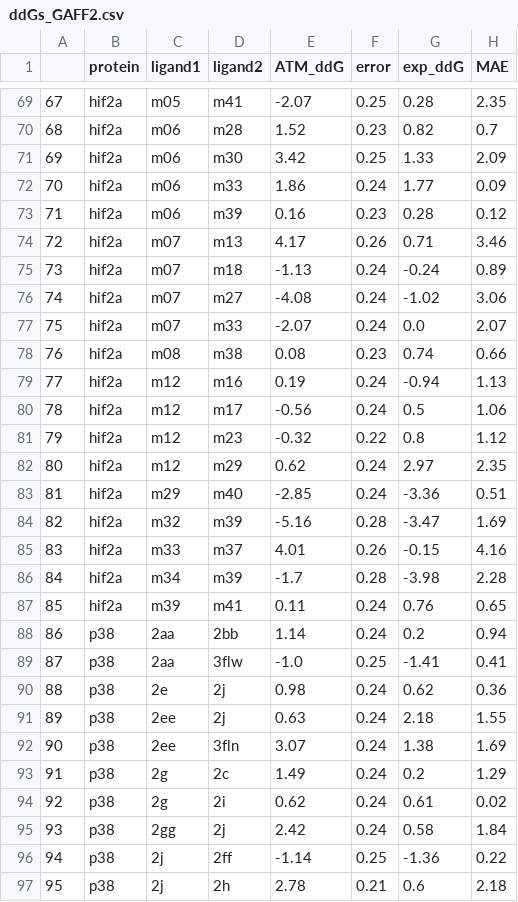
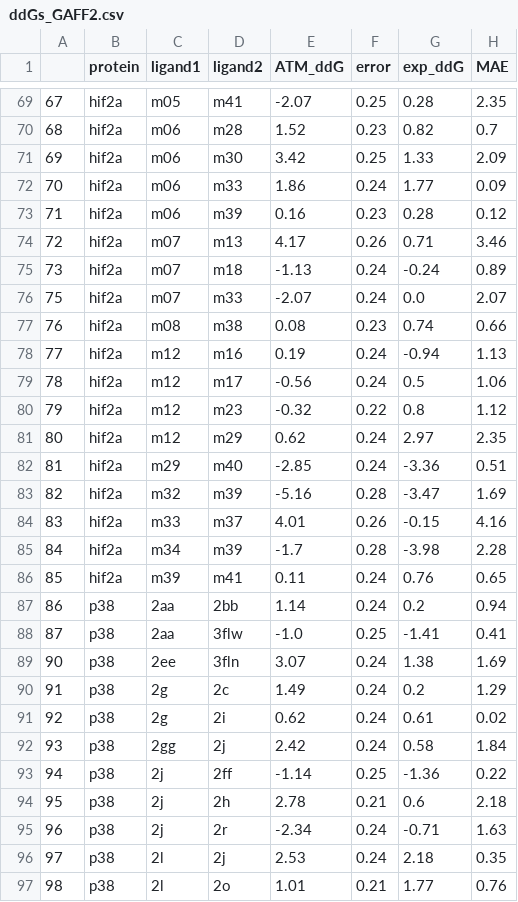
Before and after one commit to compsciencelab/ATM_benchmark, a CSV file: ATM_With_NNPs/ddGs_GAFF2.csv, drawn as a sheet; only a part is shown, gaps mark what is left out; the shorter side is filled out with more unchanged rows; the diff names each change by its address in the sheet, - before the commit and + after, or states it on an @@ line.

Commit message:
Update ddGs_GAFF2.csv
A few points included there were not run in NNP yet

```diff
--- a/ATM_With_NNPs/ddGs_GAFF2.csv
+++ b/ATM_With_NNPs/ddGs_GAFF2.csv
-row 76: 74 | hif2a | m07 | m27 | -4.08 | 0.24 | -1.02 | 3.06
-row 90: 88 | p38 | 2e | 2j | 0.98 | 0.24 | 0.62 | 0.36
-row 91: 89 | p38 | 2ee | 2j | 0.63 | 0.24 | 2.18 | 1.55
```
